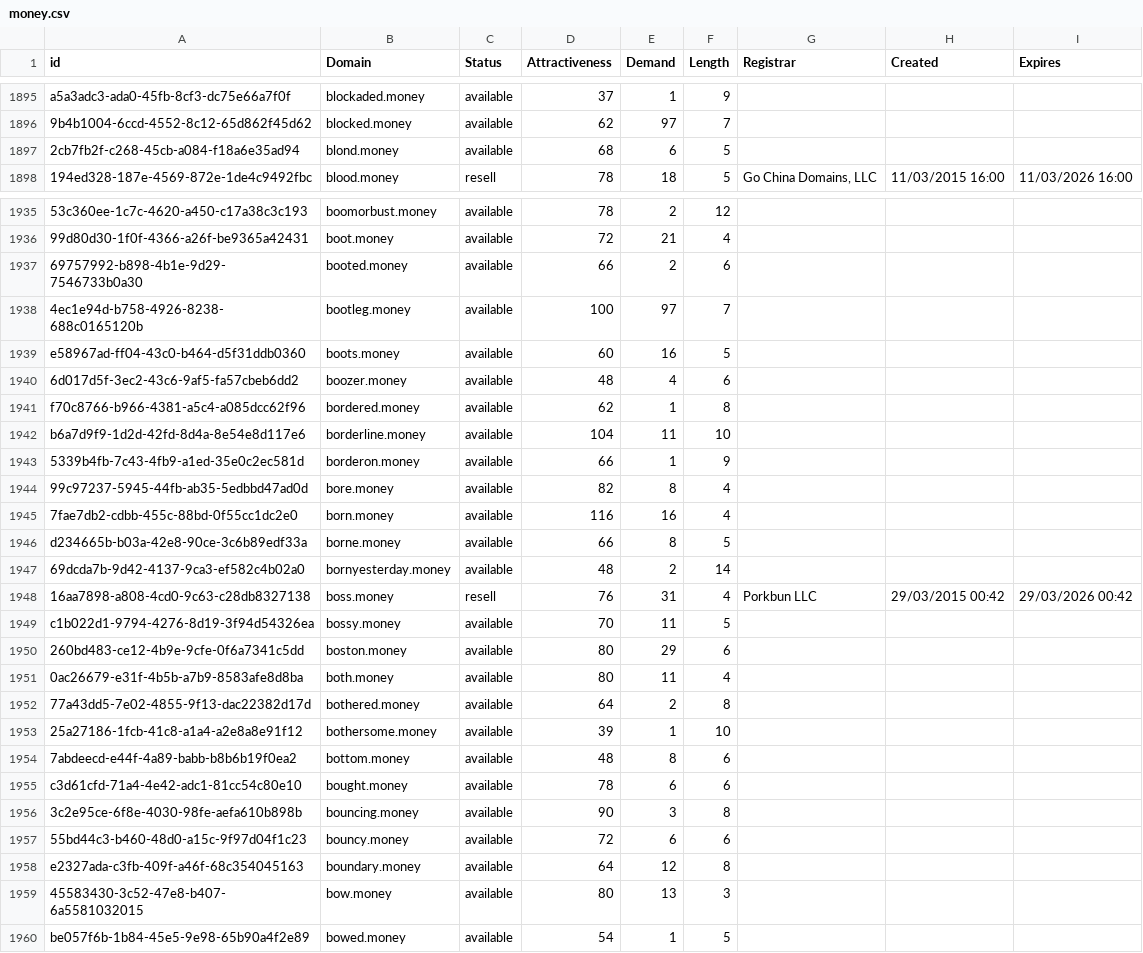
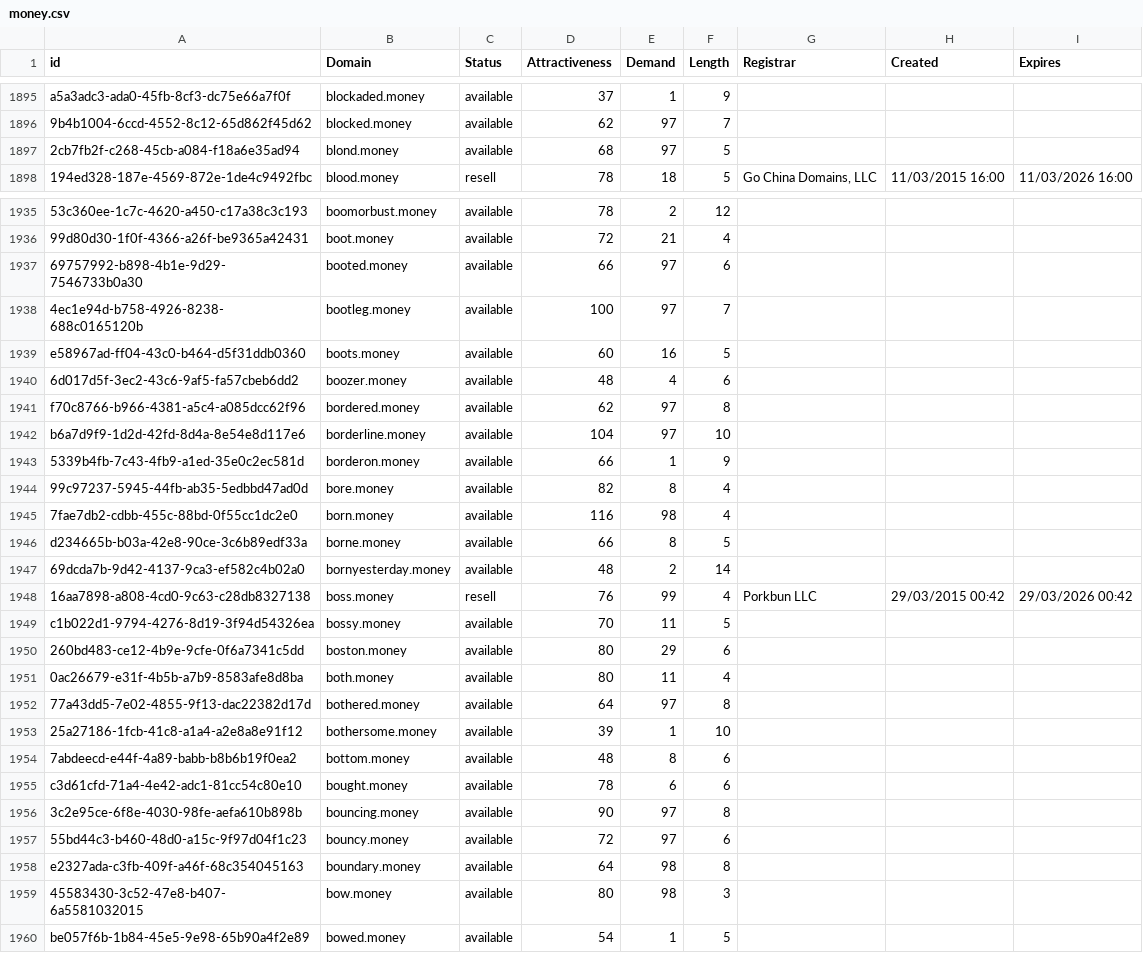
Before and after one commit to UniqueDomains/money-oneword-domains, a CSV file: money.csv, drawn as a sheet; only a part is shown, gaps mark what is left out; the diff covers the shown part only; the diff names each change by its address in the sheet, - before the commit and + after, or states it on an @@ line.

Commit message:
Domains update

```diff
--- a/money.csv
+++ b/money.csv
-E1897 (Demand): 6
+E1897 (Demand): 97
-E1937 (Demand): 2
+E1937 (Demand): 97
-E1941 (Demand): 1
+E1941 (Demand): 97
-E1942 (Demand): 11
+E1942 (Demand): 97
-E1945 (Demand): 16
+E1945 (Demand): 98
-E1948 (Demand): 31
+E1948 (Demand): 99
-E1952 (Demand): 2
+E1952 (Demand): 97
-E1956 (Demand): 3
+E1956 (Demand): 97
-E1957 (Demand): 6
+E1957 (Demand): 97
-E1958 (Demand): 12
+E1958 (Demand): 98
-E1959 (Demand): 13
+E1959 (Demand): 98
```
Also changed, not shown: 50 edited cells elsewhere in this file, 2 other files.
